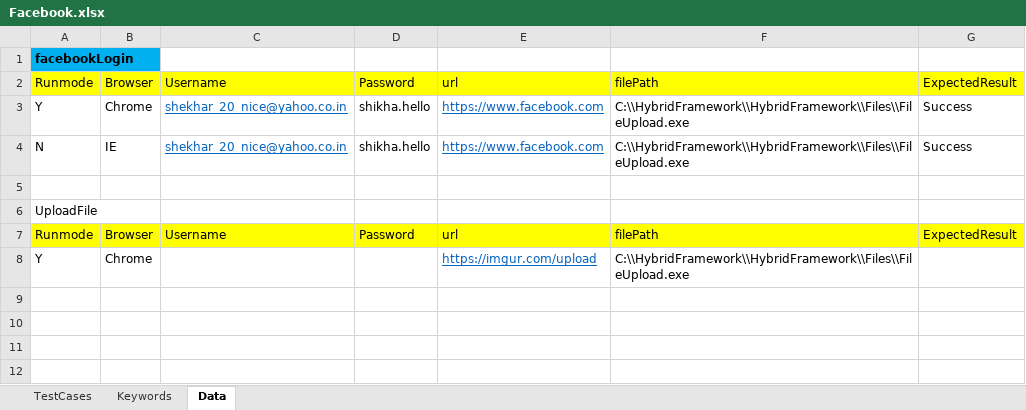
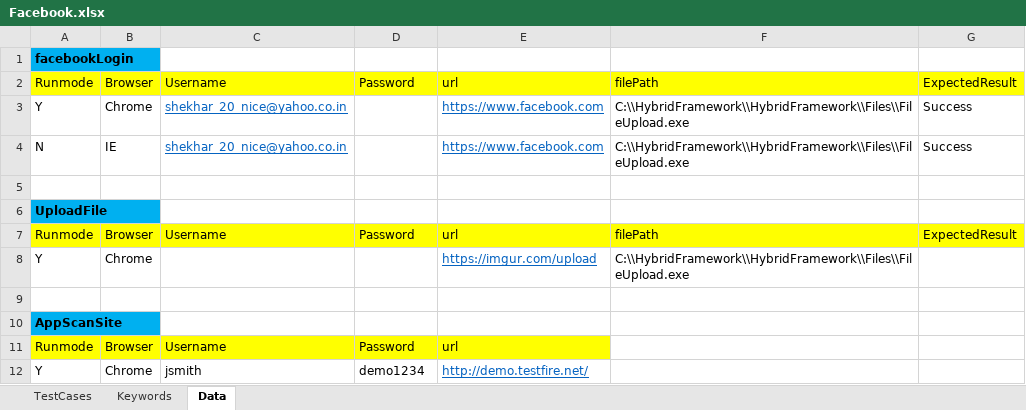
Before and after one commit to shesharm/FirstProject1, an Excel workbook: HybridFramework/Files/Facebook.xlsx, sheet Data, drawn as a sheet; values as stored, in another font and other column widths than the file's, no borders; the diff names each change by its address in the sheet, - before the commit and + after, or states it on an @@ line.

```diff
--- a/HybridFramework/Files/Facebook.xlsx (sheet Data)
+++ b/HybridFramework/Files/Facebook.xlsx (sheet Data)
-D3:D4: shikha.hello
+D3:D4: (empty)
@@ A6 fill: none → #00B0F0, bold: off → on @@
+row 9: (empty)
+row 10: AppScanSite
+row 11: Runmode | Browser | Username | Password | url
+row 12: Y | Chrome | jsmith | demo1234 | http://demo.testfire.net/
```
Also changed, not shown: sheet Keywords, sheet TestCases, 23 other files.
